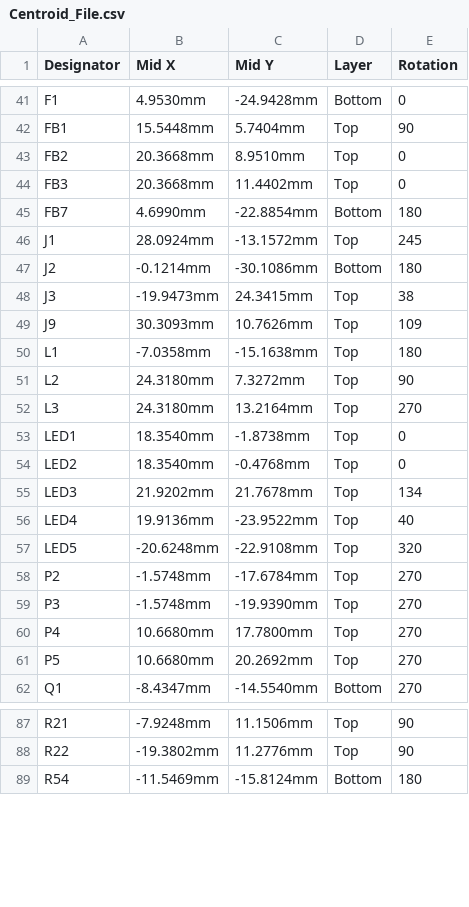
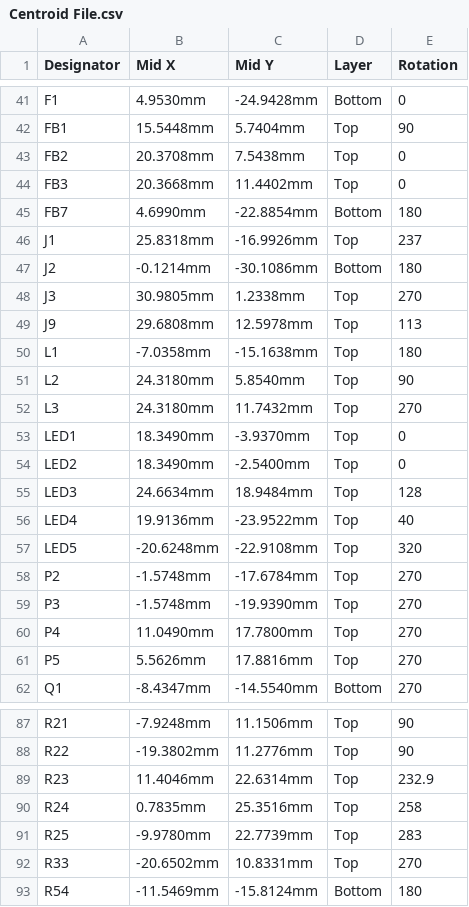
Before and after one commit to eSpark-Backup/smartmasjid-hw, a CSV file: Design Files/IoT-Speaker-v1.2/Pick n Place Files/Centroid File.csv (was Design Files/IoT-Speaker-v1.2/Pick n Place Files/Centroid_File.csv), drawn as a sheet; only a part is shown, gaps mark what is left out; the diff covers the shown part only.

```diff
--- a/Design Files/IoT-Speaker-v1.2/Pick n Place Files/Centroid_File.csv
+++ b/Design Files/IoT-Speaker-v1.2/Pick n Place Files/Centroid File.csv
@@ -42,15 +42,15 @@ F1,4.9530mm,-24.9428mm,Bottom,0
 FB1,15.5448mm,5.7404mm,Top,90
-FB2,20.3668mm,8.9510mm,Top,0
+FB2,20.3708mm,7.5438mm,Top,0
 FB3,20.3668mm,11.4402mm,Top,0
 FB7,4.6990mm,-22.8854mm,Bottom,180
-J1,28.0924mm,-13.1572mm,Top,245
+J1,25.8318mm,-16.9926mm,Top,237
 J2,-0.1214mm,-30.1086mm,Bottom,180
-J3,-19.9473mm,24.3415mm,Top,38
-J9,30.3093mm,10.7626mm,Top,109
+J3,30.9805mm,1.2338mm,Top,270
+J9,29.6808mm,12.5978mm,Top,113
 L1,-7.0358mm,-15.1638mm,Top,180
-L2,24.3180mm,7.3272mm,Top,90
-L3,24.3180mm,13.2164mm,Top,270
-LED1,18.3540mm,-1.8738mm,Top,0
-LED2,18.3540mm,-0.4768mm,Top,0
-LED3,21.9202mm,21.7678mm,Top,134
+L2,24.3180mm,5.8540mm,Top,90
+L3,24.3180mm,11.7432mm,Top,270
+LED1,18.3490mm,-3.9370mm,Top,0
+LED2,18.3490mm,-2.5400mm,Top,0
+LED3,24.6634mm,18.9484mm,Top,128
 LED4,19.9136mm,-23.9522mm,Top,40
@@ -59,4 +59,4 @@ P2,-1.5748mm,-17.6784mm,Top,270
 P3,-1.5748mm,-19.9390mm,Top,270
-P4,10.6680mm,17.7800mm,Top,270
-P5,10.6680mm,20.2692mm,Top,270
+P4,11.0490mm,17.7800mm,Top,270
+P5,5.5626mm,17.8816mm,Top,270
 Q1,-8.4347mm,-14.5540mm,Bottom,270
@@ -88,2 +88,6 @@ R21,-7.9248mm,11.1506mm,Top,90
 R22,-19.3802mm,11.2776mm,Top,90
+R23,11.4046mm,22.6314mm,Top,232.9
+R24,0.7835mm,25.3516mm,Top,258
+R25,-9.9780mm,22.7739mm,Top,283
+R33,-20.6502mm,10.8331mm,Top,270
 R54,-11.5469mm,-15.8124mm,Bottom,180
```
Also changed, not shown: 60 edited cells elsewhere in this file, Design Files/IoT-Speaker-v1.2/Pick n Place Files/Pick Place for IOT_Speaker.csv, 52 other files.
